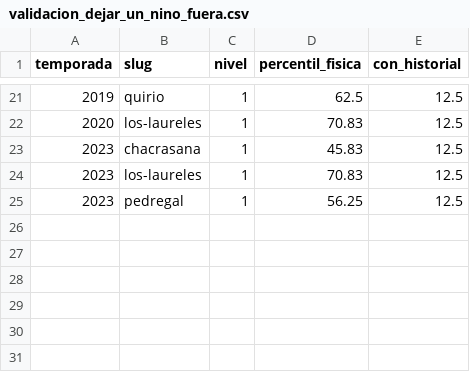
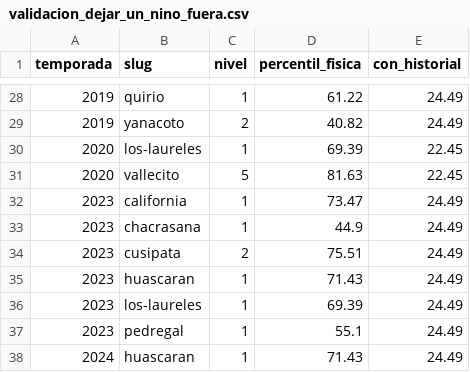
Before and after one commit to Illapa-Labs/illapa-research, a CSV file: catalogo/validacion_dejar_un_nino_fuera.csv, drawn as a sheet; only a part is shown, gaps mark what is left out; the diff covers the shown part only.

```diff
--- a/catalogo/validacion_dejar_un_nino_fuera.csv
+++ b/catalogo/validacion_dejar_un_nino_fuera.csv
@@ -21,5 +28,11 @@ temporada,slug,nivel,percentil_fisica,con_historial
-2019,quirio,1,62.5,12.5
-2020,los-laureles,1,70.83,12.5
-2023,chacrasana,1,45.83,12.5
-2023,los-laureles,1,70.83,12.5
-2023,pedregal,1,56.25,12.5
+2019,quirio,1,61.22,24.49
+2019,yanacoto,2,40.82,24.49
+2020,los-laureles,1,69.39,22.45
+2020,vallecito,5,81.63,22.45
+2023,california,1,73.47,24.49
+2023,chacrasana,1,44.9,24.49
+2023,cusipata,2,75.51,24.49
+2023,huascaran,1,71.43,24.49
+2023,los-laureles,1,69.39,24.49
+2023,pedregal,1,55.1,24.49
+2024,huascaran,1,71.43,24.49
```
Also changed, not shown: 7 added rows and 38 edited cells elsewhere in this file, catalogo/quebradas_referencias.csv, catalogo/ranking_bayes_quebradas_nino.csv, 12 other files.
